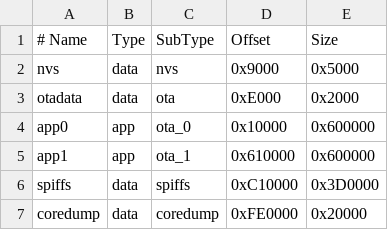
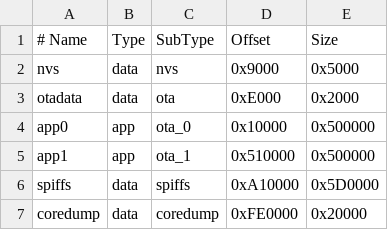
Before and after one commit to gidano/LVGL-Radio, a CSV file: LVGL-Radio/partitions.csv, drawn as a sheet.

Commit message:
Add files via upload
Signed-off-by: gidano <gidano@gmail.com>

```diff
--- a/LVGL-Radio/partitions.csv
+++ b/LVGL-Radio/partitions.csv
@@ -3,5 +3,5 @@ nvs,      data, nvs,     0x9000,    0x5000
 otadata,  data, ota,     0xE000,    0x2000
-app0,     app,  ota_0,   0x10000,   0x600000
-app1,     app,  ota_1,   0x610000,  0x600000
-spiffs,   data, spiffs,  0xC10000,  0x3D0000
+app0,     app,  ota_0,   0x10000,   0x500000
+app1,     app,  ota_1,   0x510000,  0x500000
+spiffs,   data, spiffs,  0xA10000,  0x5D0000
 coredump, data, coredump,0xFE0000,  0x20000
```
